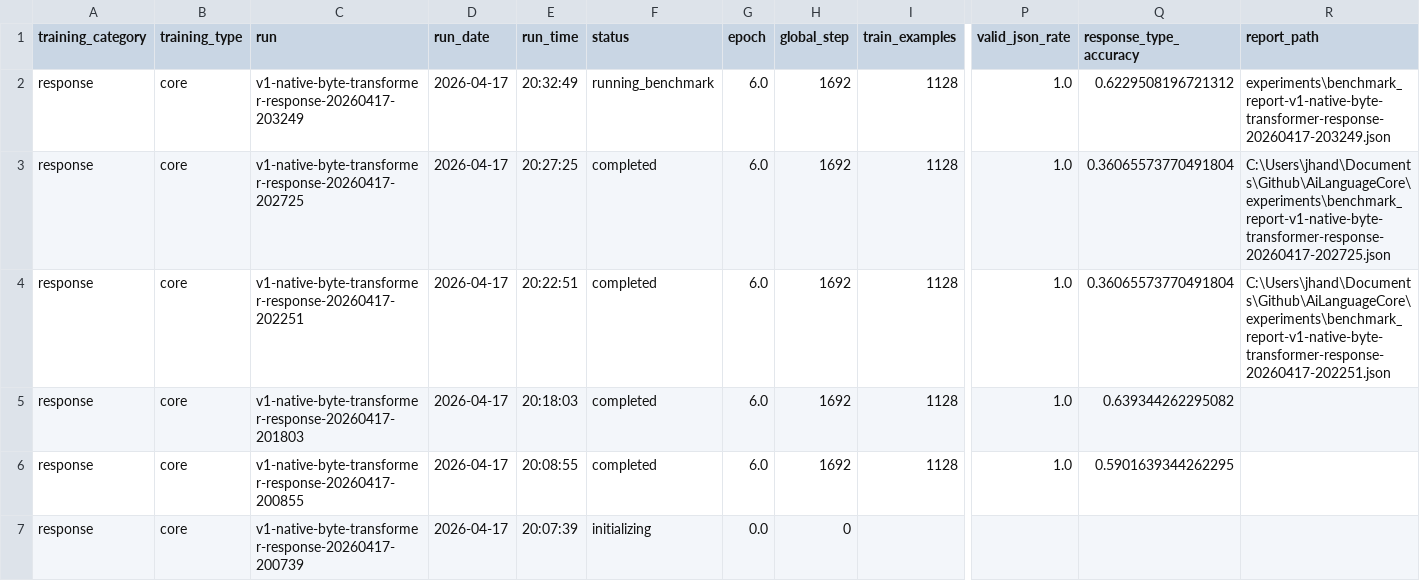
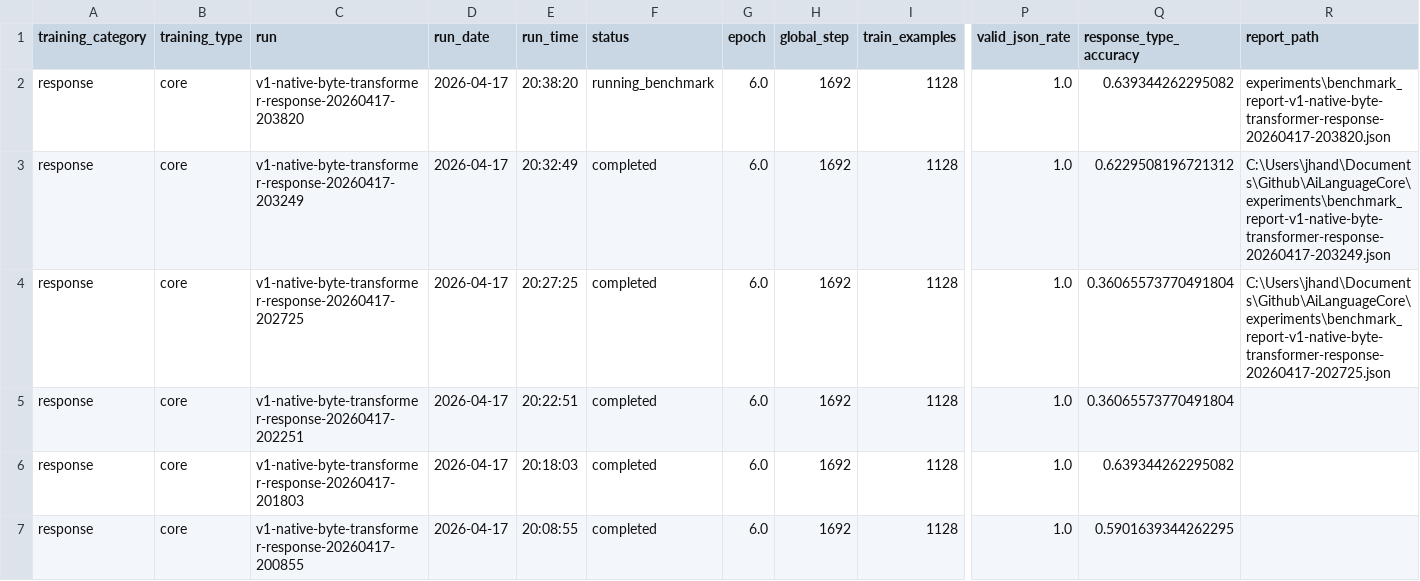
Before and after one commit to TheQuantifier/AiLanguageCore, a CSV file: experiments/training_runs_summary.csv, drawn as a sheet; only a part is shown, gaps mark what is left out; the shorter side is filled out with more unchanged rows; addresses are those after the commit; rows hold the shown columns only; the diff names each change by its address in the sheet, - before the commit and + after, or states it on an @@ line.

```diff
--- a/experiments/training_runs_summary.csv
+++ b/experiments/training_runs_summary.csv
+row 2: response | core | v1-native-byte-transformer-response-20260417-203820 | 2026-04-17 | 20:38:20 | running_benchmark | 6.0 | 1692 | 1128 | 1.0 | 0.639344262295082 | experiments\benchmark_report-v1-native-byte-transformer-response-20260417-203820.json
-F3 (status): running_benchmark
+F3 (status): completed
-R3 (report_path): experiments\benchmark_report-v1-native-byte-transformer-response-20260417-203249.json
+R3 (report_path): C:\Users\jhand\Documents\Github\AiLanguageCore\experiments\benchmark_report-v1-native-byte-transformer-response-20260417-203249.json
-R5 (report_path): C:\Users\jhand\Documents\Github\AiLanguageCore\experiments\benchmark_report-v1-native-byte-transformer-response-20260417-202251.json
+R5 (report_path): (empty)
```
Also changed, not shown: 8 other files.
